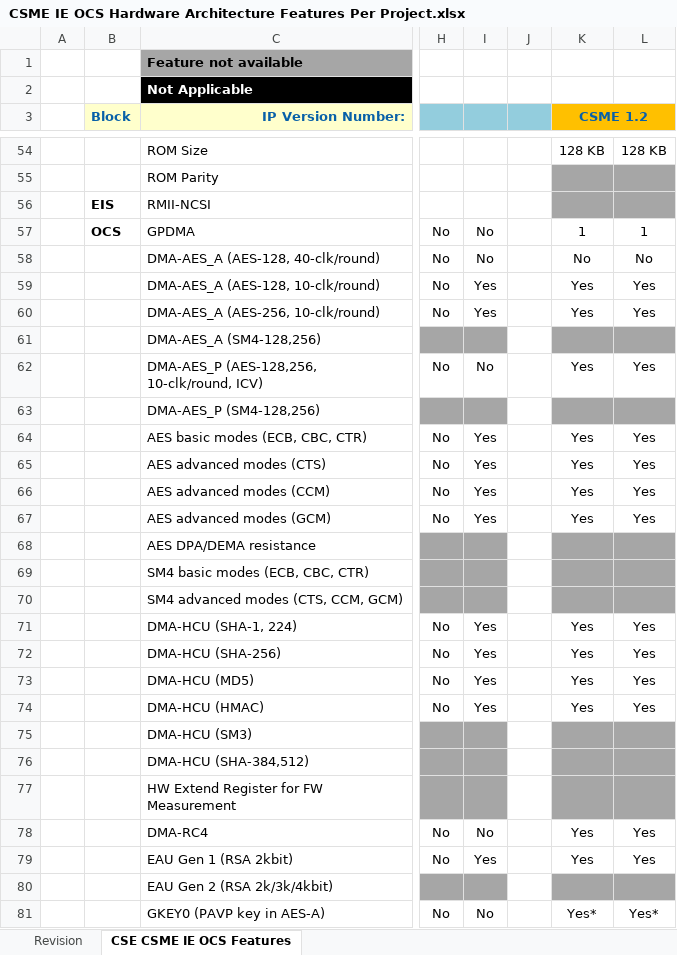
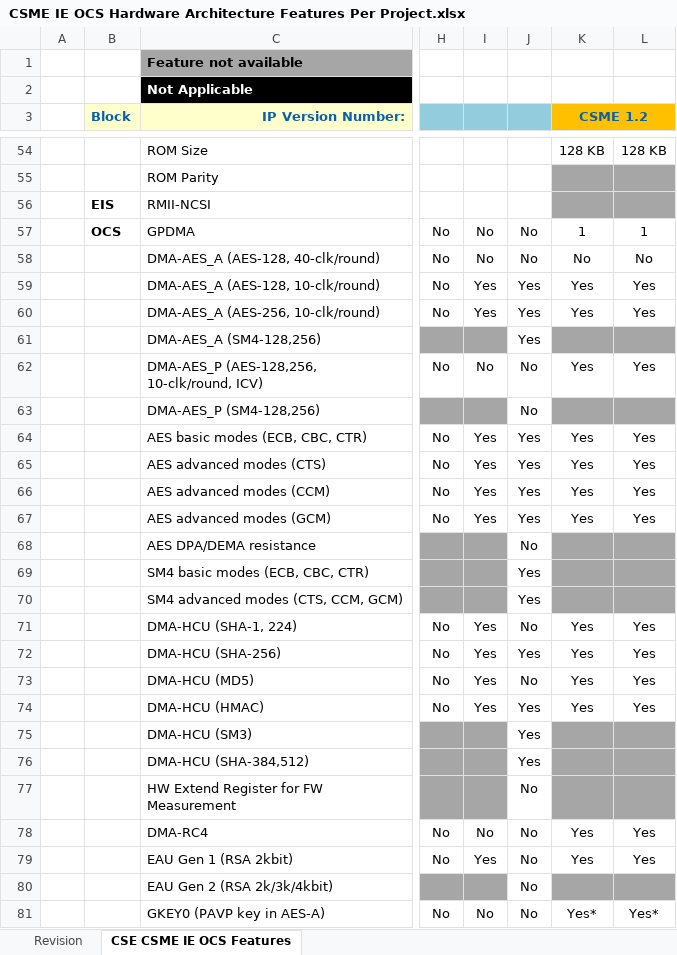
Before and after one commit to jason-ytsao/exp_submodule, an Excel workbook: ArchSpecs/Working/CSME IE OCS Hardware Architecture Features Per Project.xlsx, sheet CSE CSME IE OCS Features, drawn as a sheet; only a part is shown, gaps mark what is left out; values as stored, in another font and other column widths than the file's, no borders; the diff covers the shown part only; the diff names each change by its address in the sheet, - before the commit and + after, or states it on an @@ line.

Commit message:
.
[git-p4: depot-paths = "//depot/projects/coe/CSME/": change = 754684]

```diff
--- a/ArchSpecs/Working/CSME IE OCS Hardware Architecture Features Per Project.xlsx (sheet CSE CSME IE OCS Features)
+++ b/ArchSpecs/Working/CSME IE OCS Hardware Architecture Features Per Project.xlsx (sheet CSE CSME IE OCS Features)
-J57:J58: (empty)
+J57:J58: No
-J59:J61: (empty)
+J59:J61: Yes
-J62:J63: (empty)
+J62:J63: No
-J64:J67: (empty)
+J64:J67: Yes
-J68: (empty)
+J68: No
-J69:J70: (empty)
+J69:J70: Yes
-J71: (empty)
+J71: No
-J72: (empty)
+J72: Yes
-J73: (empty)
+J73: No
-J74:J76: (empty)
+J74:J76: Yes
-J77:J81: (empty)
+J77:J81: No
```
Also changed, not shown: 11 edited cells elsewhere in this sheet, sheet Revision.
